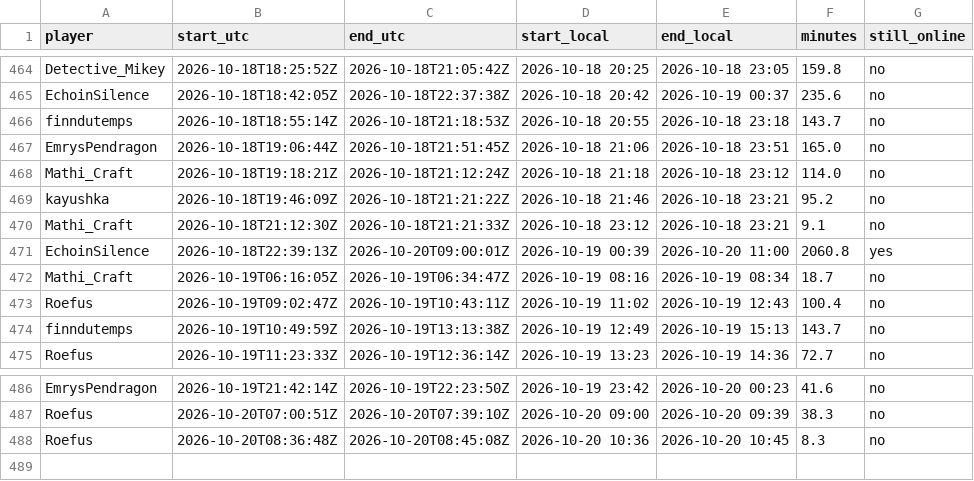
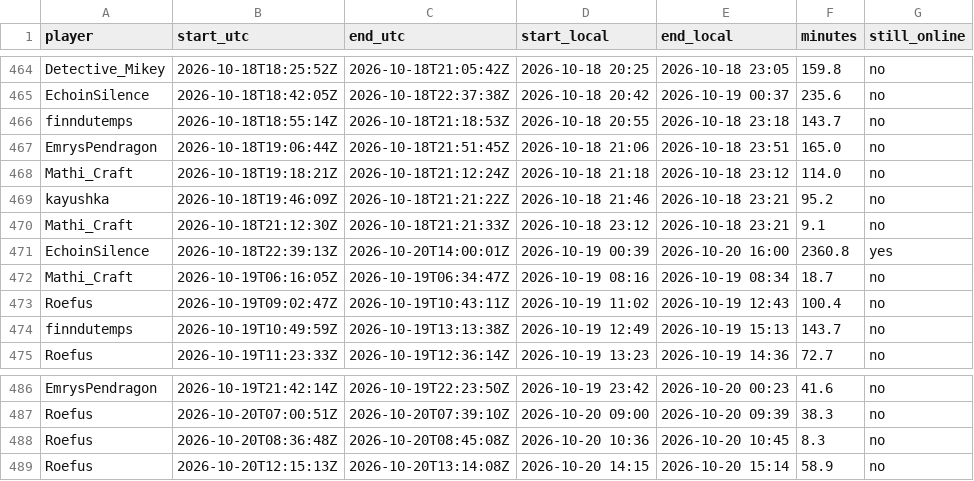
Before and after one commit to mathijsboogaert/Voxel, a CSV file: docs/data/voxel-sessions.csv, drawn as a sheet; only a part is shown, gaps mark what is left out.

```diff
--- a/docs/data/voxel-sessions.csv
+++ b/docs/data/voxel-sessions.csv
@@ -470,3 +470,3 @@ kayushka,2026-10-18T19:46:09Z,2026-10-18T21:21:22Z,2026-10-18 21:46,2026-10-18 2
 Mathi_Craft,2026-10-18T21:12:30Z,2026-10-18T21:21:33Z,2026-10-18 23:12,2026-10-18 23:21,9.1,no
-EchoinSilence,2026-10-18T22:39:13Z,2026-10-20T09:00:01Z,2026-10-19 00:39,2026-10-20 11:00,2060.8,yes
+EchoinSilence,2026-10-18T22:39:13Z,2026-10-20T14:00:01Z,2026-10-19 00:39,2026-10-20 16:00,2360.8,yes
 Mathi_Craft,2026-10-19T06:16:05Z,2026-10-19T06:34:47Z,2026-10-19 08:16,2026-10-19 08:34,18.7,no
@@ -488 +488,2 @@ Roefus,2026-10-20T07:00:51Z,2026-10-20T07:39:10Z,2026-10-20 09:00,2026-10-20 09:
 Roefus,2026-10-20T08:36:48Z,2026-10-20T08:45:08Z,2026-10-20 10:36,2026-10-20 10:45,8.3,no
+Roefus,2026-10-20T12:15:13Z,2026-10-20T13:14:08Z,2026-10-20 14:15,2026-10-20 15:14,58.9,no
```
Also changed, not shown: docs/data/afk-history.csv, docs/data/voxel-events.csv, 3 other files.
